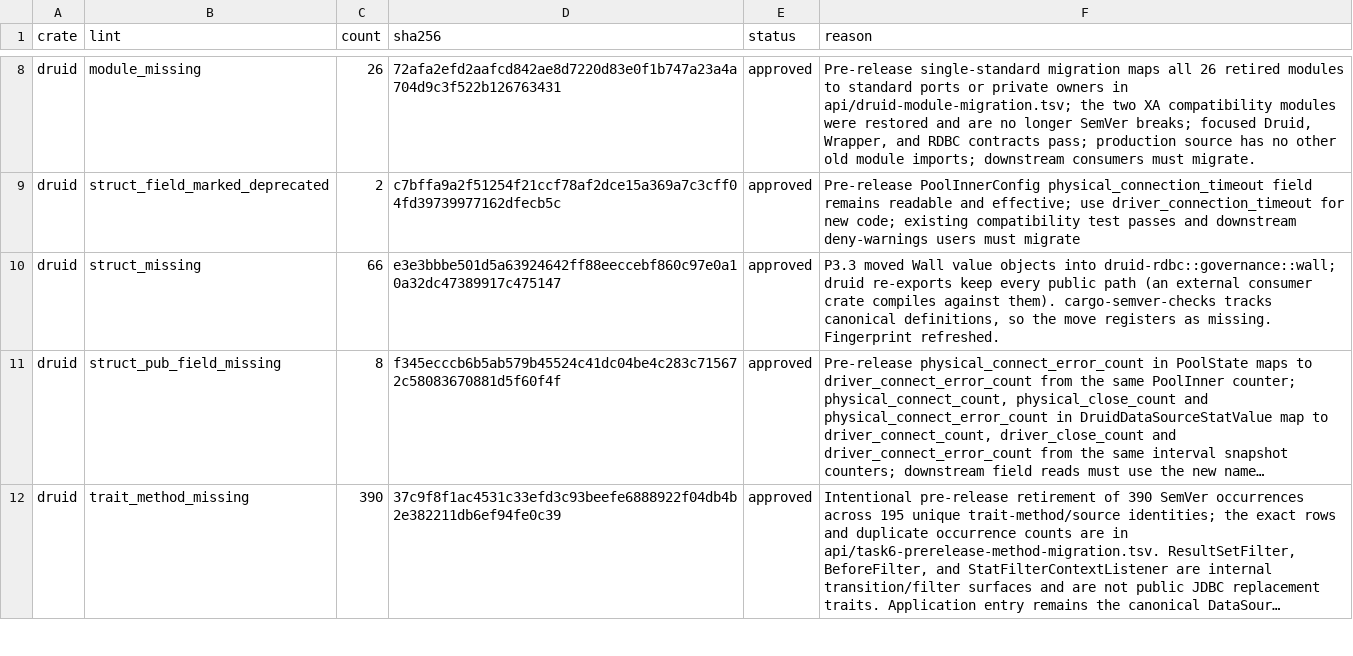
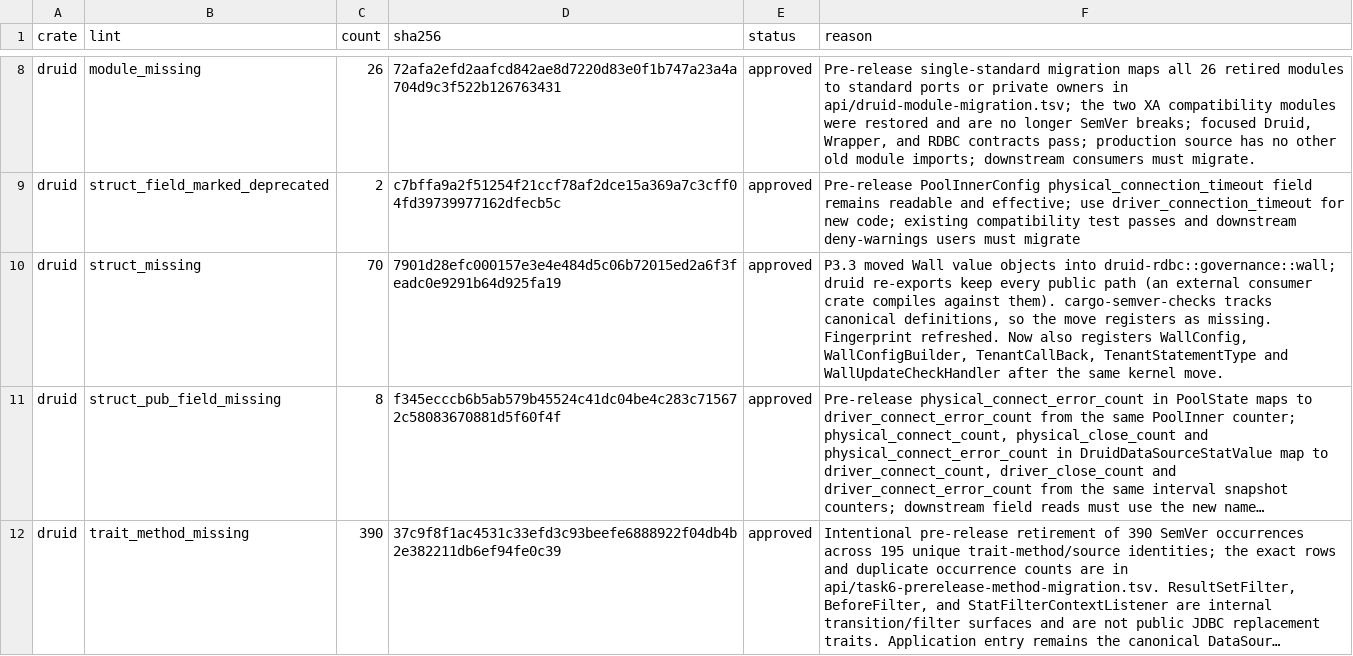
Before and after one commit to easy-4-rust/druid-rust, a TSV file: api/rdbc-single-standard-breaking.allowlist.tsv, drawn as a sheet; only a part is shown, gaps mark what is left out; long unchanged cells end in …; the diff covers the shown part only; the diff names each change by its address in the sheet, - before the commit and + after, or states it on an @@ line.

Commit message:
fix(ci): align Wall kernel API snapshots, SemVer map and boundary test
The Wall kernel extraction moved WallConfig, WallConfigBuilder, TenantCallBack, TenantStatementType and WallUpdateCheckHandler into druid-rdbc while druid keeps re-exports. Refresh the public API snapshots and hashes from the CI observation, register the retired struct identities in the migration map, refresh the three SemVer fingerprints, and prove facade/kernel type identity without Clippy almost_swapped.

```diff
--- a/api/rdbc-single-standard-breaking.allowlist.tsv
+++ b/api/rdbc-single-standard-breaking.allowlist.tsv
-C10 (count): 66
+C10 (count): 70
-D10 (sha256): e3e3bbbe501d5a63924642ff88eeccebf860c97e0a10a32dc47389917c475147
+D10 (sha256): 7901d28efc000157e3e4e484d5c06b72015ed2a6f3feadc0e9291b64d925fa19
-F10 (reason): …Fingerprint refreshed.
+F10 (reason): …Fingerprint refreshed. Now also registers WallConfig, WallConfigBuilder, TenantCallBack, TenantStatementType and WallUpdateCheckHandler after the same kernel move.
```
Also changed, not shown: 6 edited cells elsewhere in this file, api/druid-struct-migration.tsv, 4 other files.
